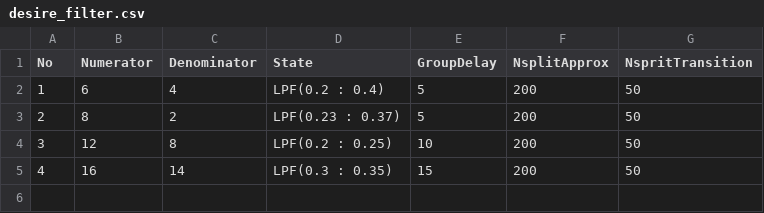
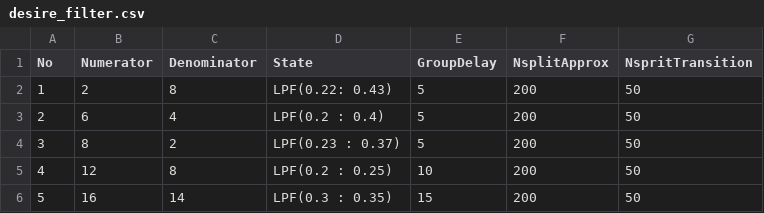
Before and after one commit to name1204/filter_param, a CSV file: desire_filter.csv, drawn as a sheet.

Commit message:
add_desire_param

```diff
--- a/desire_filter.csv
+++ b/desire_filter.csv
@@ -1,5 +1,6 @@
 No,Numerator,Denominator,State,GroupDelay,NsplitApprox,NspritTransition
-1,6,4,LPF(0.2 : 0.4),5,200,50
-2,8,2,LPF(0.23 : 0.37),5,200,50
-3,12,8,LPF(0.2 : 0.25),10,200,50
-4,16,14,LPF(0.3 : 0.35),15,200,50
+1,2,8,LPF(0.22: 0.43),5,200,50
+2,6,4,LPF(0.2 : 0.4),5,200,50
+3,8,2,LPF(0.23 : 0.37),5,200,50
+4,12,8,LPF(0.2 : 0.25),10,200,50
+5,16,14,LPF(0.3 : 0.35),15,200,50
```
